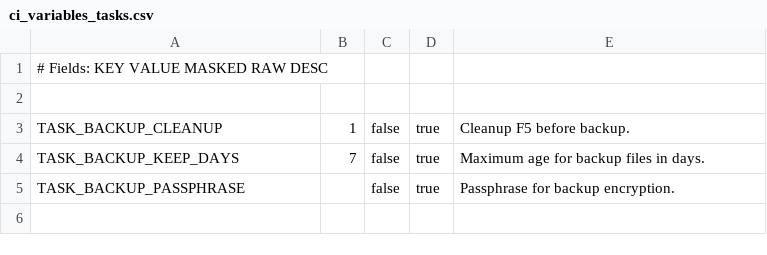
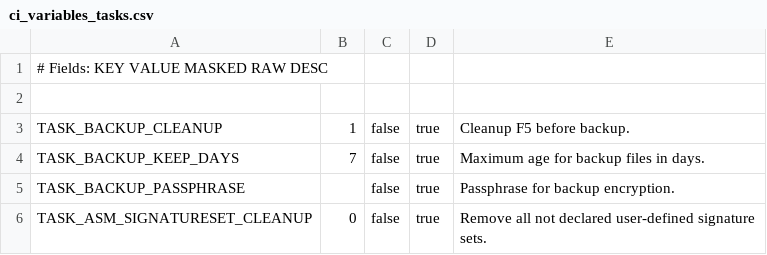
Before and after one commit to AxiansITSecurity/Restsh, a CSV file: restsh/templates/aafw/ci_variables_tasks.csv, drawn as a sheet.

Commit message:
Upd: Add CI/CD variable TASK_ASM_SIGNATURESET_CLEANUP and signaturesets folder

```diff
--- a/restsh/templates/aafw/ci_variables_tasks.csv
+++ b/restsh/templates/aafw/ci_variables_tasks.csv
@@ -5 +5,2 @@ TASK_BACKUP_KEEP_DAYS,7,false,true,Maximum age for backup files in days.
 TASK_BACKUP_PASSPHRASE,,false,true,Passphrase for backup encryption.
+TASK_ASM_SIGNATURESET_CLEANUP,0,false,true,Remove all not declared user-defined signature sets.
```
Also changed, not shown: 1 other file.
